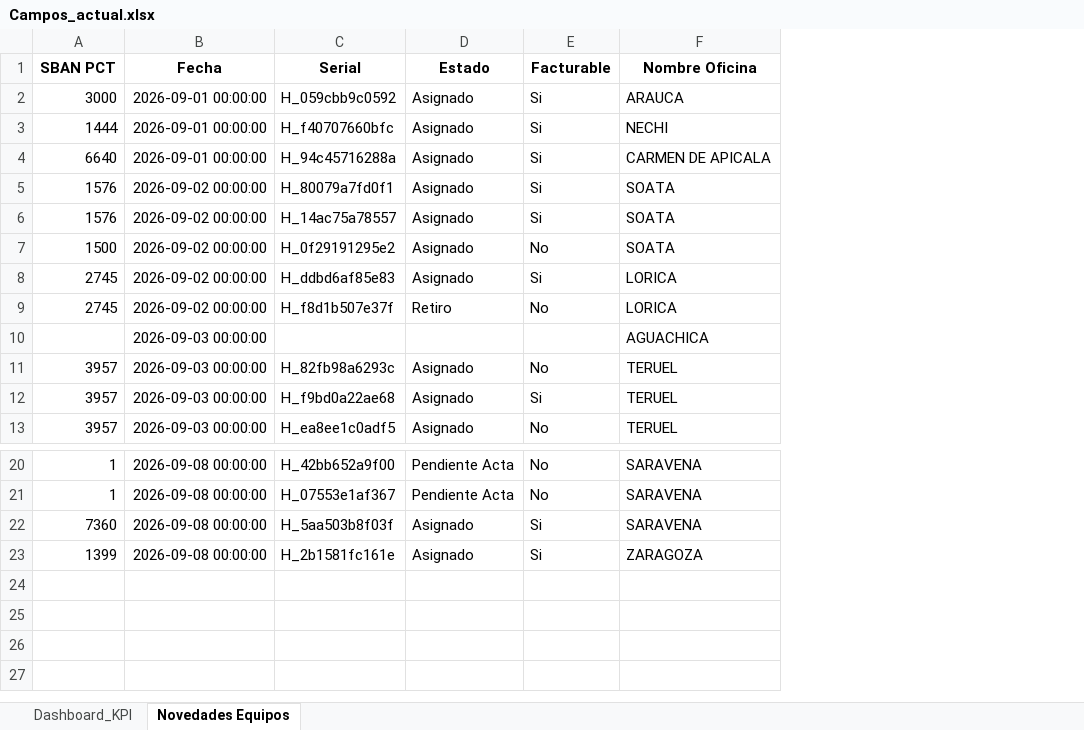
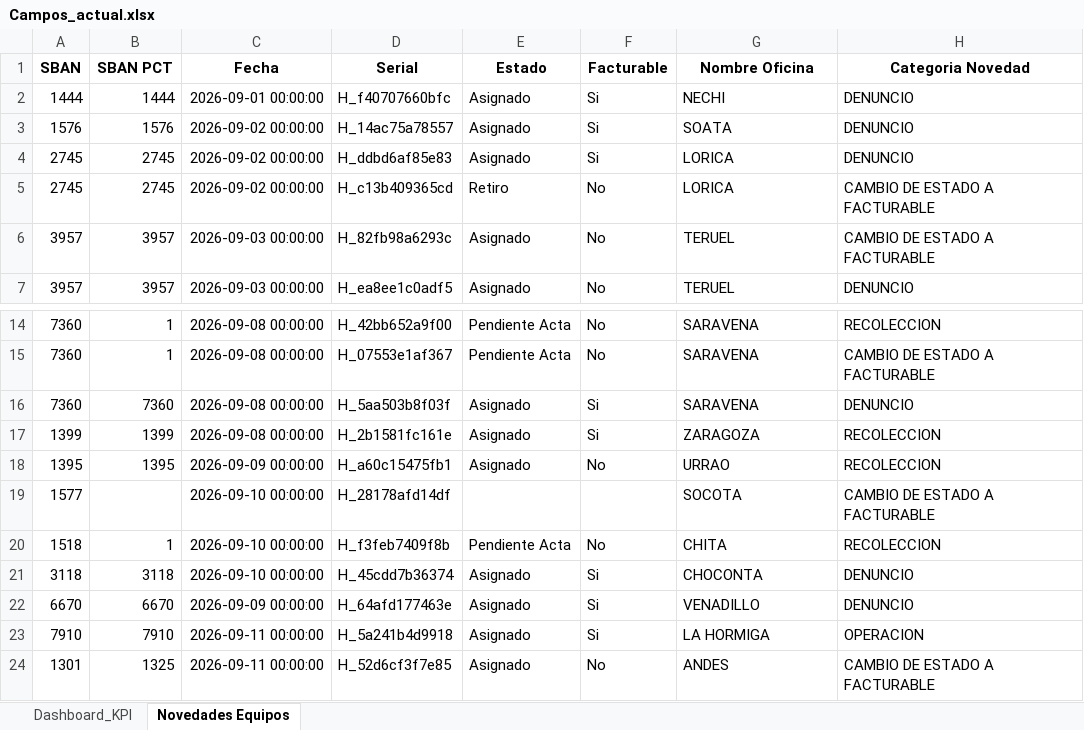
Before and after one commit to dannrob23/Panel-de-Control-Mantenimientos-3, an Excel workbook: data/Campos_actual.xlsx, sheet Novedades Equipos, drawn as a sheet; only a part is shown, gaps mark what is left out; values as stored, in another font and other column widths than the file's, no borders; removed rows and columns are numbered as before the commit, all else as after; the diff names each change by its address in the sheet, - before the commit and + after, or states it on an @@ line.

Commit message:
Novedades: fuente Novedades Equipos amarrada por SBAN (Categoria por fila) + data 11 sept

```diff
--- a/data/Campos_actual.xlsx (sheet Novedades Equipos)
+++ b/data/Campos_actual.xlsx (sheet Novedades Equipos)
+column A (SBAN), rows 2-7: 1444 | 1576 | 2745 | 2745 | 3957 | 3957; rows 14-17: 7360 | 7360 | 7360 | 1399
+column H (Categoria Novedad), rows 2-7: DENUNCIO | DENUNCIO | DENUNCIO | CAMBIO DE ESTADO A FACTURABLE | CAMBIO DE ESTADO A FACTURABLE | DENUNCIO; rows 14-17: RECOLECCION | CAMBIO DE ESTADO A FACTURABLE | DENUNCIO | RECOLECCION
-row 2: 3000 | 2026-09-01 00:00:00 | H_059cbb9c0592 | Asignado | Si | ARAUCA
-row 4: 6640 | 2026-09-01 00:00:00 | H_94c45716288a | Asignado | Si | CARMEN DE APICALA
-row 5: 1576 | 2026-09-02 00:00:00 | H_80079a7fd0f1 | Asignado | Si | SOATA
-row 7: 1500 | 2026-09-02 00:00:00 | H_0f29191295e2 | Asignado | No | SOATA
-D5 (Serial): H_f8d1b507e37f
+D5 (Serial): H_c13b409365cd
-row 10:  | 2026-09-03 00:00:00 |  |  |  | AGUACHICA
-row 12: 3957 | 2026-09-03 00:00:00 | H_f9bd0a22ae68 | Asignado | Si | TERUEL
+row 18: 1395 | 1395 | 2026-09-09 00:00:00 | H_a60c15475fb1 | Asignado | No | URRAO | RECOLECCION
+row 19: 1577 |  | 2026-09-10 00:00:00 | H_28178afd14df |  |  | SOCOTA | CAMBIO DE ESTADO A FACTURABLE
+row 20: 1518 | 1 | 2026-09-10 00:00:00 | H_f3feb7409f8b | Pendiente Acta | No | CHITA | RECOLECCION
+row 21: 3118 | 3118 | 2026-09-10 00:00:00 | H_45cdd7b36374 | Asignado | Si | CHOCONTA | DENUNCIO
+row 22: 6670 | 6670 | 2026-09-09 00:00:00 | H_64afd177463e | Asignado | Si | VENADILLO | DENUNCIO
+row 23: 7910 | 7910 | 2026-09-11 00:00:00 | H_5a241b4d9918 | Asignado | Si | LA HORMIGA | OPERACION
+row 24: 1301 | 1325 | 2026-09-11 00:00:00 | H_52d6cf3f7e85 | Asignado | No | ANDES | CAMBIO DE ESTADO A FACTURABLE
```
Also changed, not shown: sheet Dashboard_KPI, data/Cronograma_UPS_actual.xlsx, data/Cronograma_actual.xlsx, 4 other files.
